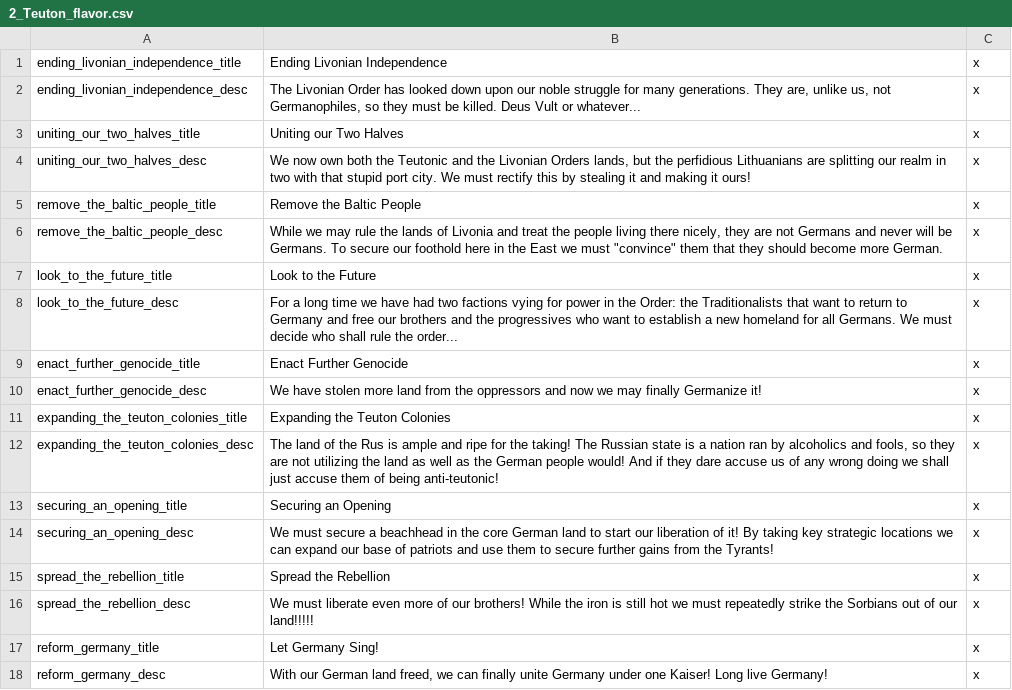
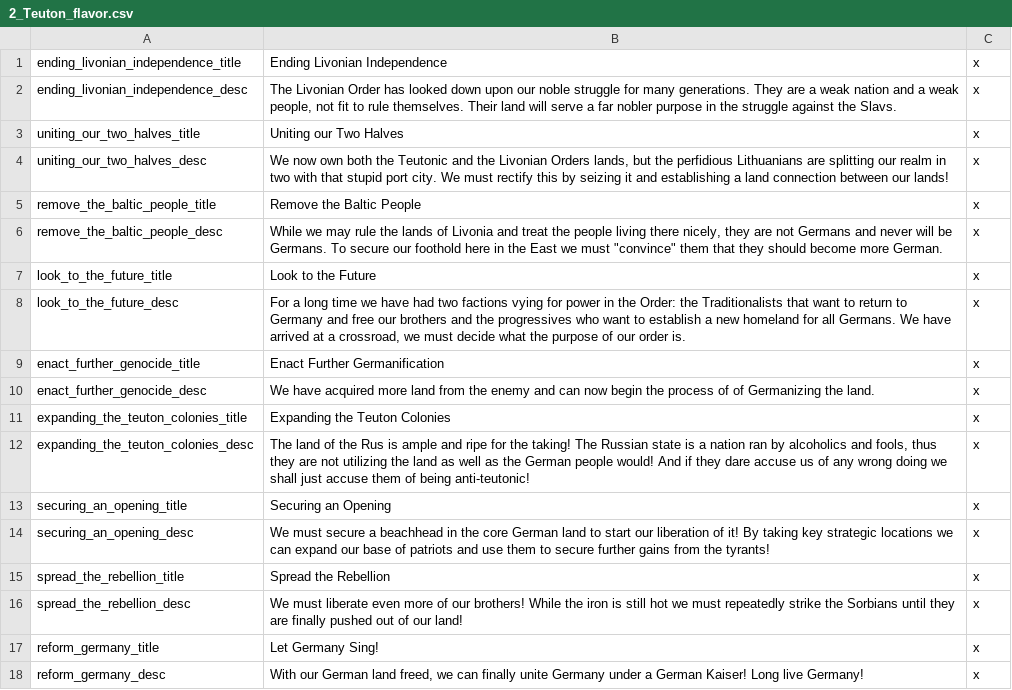
Before and after one commit to Rainbow-Goat/Fall-of-Genghis, a CSV file: Fall of Genghis/localisation/2_Teuton_flavor.csv, drawn as a sheet.

```diff
--- a/Fall of Genghis/localisation/2_Teuton_flavor.csv
+++ b/Fall of Genghis/localisation/2_Teuton_flavor.csv
@@ -1,5 +1,5 @@
 ending_livonian_independence_title;Ending Livonian Independence;x;
-ending_livonian_independence_desc;The Livonian Order has looked down upon our noble struggle for many generations. They are, unlike us, not Germanophiles, so they must be killed. Deus Vult or whatever...;x;
+ending_livonian_independence_desc;The Livonian Order has looked down upon our noble struggle for many generations. They are a weak nation and a weak people, not fit to rule themselves. Their land will serve a far nobler purpose in the struggle against the Slavs.;x;
 uniting_our_two_halves_title;Uniting our Two Halves;x;
-uniting_our_two_halves_desc;We now own both the Teutonic and the Livonian Orders lands, but the perfidious Lithuanians are splitting our realm in two with that stupid port city. We must rectify this by stealing it and making it ours!;x;
+uniting_our_two_halves_desc;We now own both the Teutonic and the Livonian Orders lands, but the perfidious Lithuanians are splitting our realm in two with that stupid port city. We must rectify this by seizing it and establishing a land connection between our lands!;x;
 remove_the_baltic_people_title;Remove the Baltic People;x;
@@ -7,12 +7,12 @@ remove_the_baltic_people_desc;While we may rule the lands of Livonia and treat t
 look_to_the_future_title;Look to the Future;x;
-look_to_the_future_desc;For a long time we have had two factions vying for power in the Order: the Traditionalists that want to return to Germany and free our brothers and the progressives who want to establish a new homeland for all Germans. We must decide who shall rule the order...;x;
-enact_further_genocide_title;Enact Further Genocide;x;
-enact_further_genocide_desc;We have stolen more land from the oppressors and now we may finally Germanize it!;x;
+look_to_the_future_desc;For a long time we have had two factions vying for power in the Order: the Traditionalists that want to return to Germany and free our brothers and the progressives who want to establish a new homeland for all Germans. We have arrived at a crossroad, we must decide what the purpose of our order is.;x;
+enact_further_genocide_title;Enact Further Germanification;x;
+enact_further_genocide_desc;We have acquired more land from the enemy and can now begin the process of of Germanizing the land.;x;
 expanding_the_teuton_colonies_title;Expanding the Teuton Colonies;x;
-expanding_the_teuton_colonies_desc;The land of the Rus is ample and ripe for the taking! The Russian state is a nation ran by alcoholics and fools, so they are not utilizing the land as well as the German people would! And if they dare accuse us of any wrong doing we shall just accuse them of being anti-teutonic!;x;
+expanding_the_teuton_colonies_desc;The land of the Rus is ample and ripe for the taking! The Russian state is a nation ran by alcoholics and fools, thus they are not utilizing the land as well as the German people would! And if they dare accuse us of any wrong doing we shall just accuse them of being anti-teutonic!;x;
 securing_an_opening_title;Securing an Opening;x;
-securing_an_opening_desc;We must secure a beachhead in the core German land to start our liberation of it! By taking key strategic locations we can expand our base of patriots and use them to secure further gains from the Tyrants!;x;
+securing_an_opening_desc;We must secure a beachhead in the core German land to start our liberation of it! By taking key strategic locations we can expand our base of patriots and use them to secure further gains from the tyrants!;x;
 spread_the_rebellion_title;Spread the Rebellion;x;
-spread_the_rebellion_desc;We must liberate even more of our brothers! While the iron is still hot we must repeatedly strike the Sorbians out of our land!!!!!;x;
+spread_the_rebellion_desc;We must liberate even more of our brothers! While the iron is still hot we must repeatedly strike the Sorbians until they are finally pushed out of our land!;x;
 reform_germany_title;Let Germany Sing!;x;
-reform_germany_desc;With our German land freed, we can finally unite Germany under one Kaiser! Long live Germany!;x;
+reform_germany_desc;With our German land freed, we can finally unite Germany under a German Kaiser! Long live Germany!;x;
```
Also changed, not shown: Fall of Genghis/localisation/1_Germany_tags.csv, Fall of Genghis/localisation/2_Britain_flavor.csv, 21 other files.
